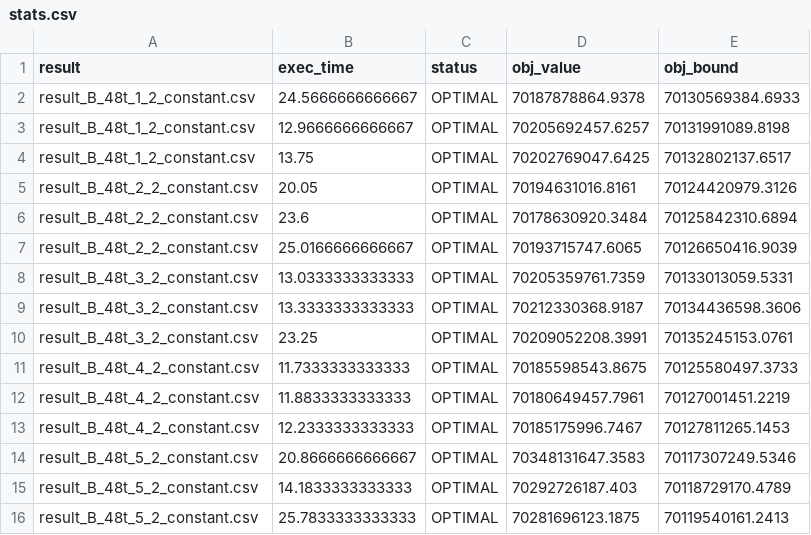
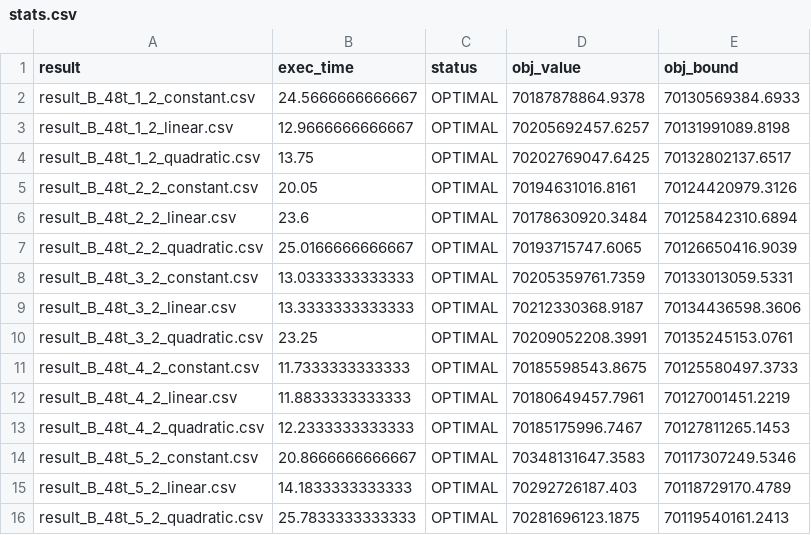
Before and after one commit to mparati31/Tirocinio, a CSV file: data/results/csv/distances_energy/stats.csv, drawn as a sheet.

```diff
--- a/data/results/csv/distances_energy/stats.csv
+++ b/data/results/csv/distances_energy/stats.csv
@@ -2,15 +2,15 @@ result,exec_time,status,obj_value,obj_bound
 result_B_48t_1_2_constant.csv,24.5666666666667,OPTIMAL,70187878864.9378,70130569384.6933
-result_B_48t_1_2_constant.csv,12.9666666666667,OPTIMAL,70205692457.6257,70131991089.8198
-result_B_48t_1_2_constant.csv,13.75,OPTIMAL,70202769047.6425,70132802137.6517
+result_B_48t_1_2_linear.csv,12.9666666666667,OPTIMAL,70205692457.6257,70131991089.8198
+result_B_48t_1_2_quadratic.csv,13.75,OPTIMAL,70202769047.6425,70132802137.6517
 result_B_48t_2_2_constant.csv,20.05,OPTIMAL,70194631016.8161,70124420979.3126
-result_B_48t_2_2_constant.csv,23.6,OPTIMAL,70178630920.3484,70125842310.6894
-result_B_48t_2_2_constant.csv,25.0166666666667,OPTIMAL,70193715747.6065,70126650416.9039
+result_B_48t_2_2_linear.csv,23.6,OPTIMAL,70178630920.3484,70125842310.6894
+result_B_48t_2_2_quadratic.csv,25.0166666666667,OPTIMAL,70193715747.6065,70126650416.9039
 result_B_48t_3_2_constant.csv,13.0333333333333,OPTIMAL,70205359761.7359,70133013059.5331
-result_B_48t_3_2_constant.csv,13.3333333333333,OPTIMAL,70212330368.9187,70134436598.3606
-result_B_48t_3_2_constant.csv,23.25,OPTIMAL,70209052208.3991,70135245153.0761
+result_B_48t_3_2_linear.csv,13.3333333333333,OPTIMAL,70212330368.9187,70134436598.3606
+result_B_48t_3_2_quadratic.csv,23.25,OPTIMAL,70209052208.3991,70135245153.0761
 result_B_48t_4_2_constant.csv,11.7333333333333,OPTIMAL,70185598543.8675,70125580497.3733
-result_B_48t_4_2_constant.csv,11.8833333333333,OPTIMAL,70180649457.7961,70127001451.2219
-result_B_48t_4_2_constant.csv,12.2333333333333,OPTIMAL,70185175996.7467,70127811265.1453
+result_B_48t_4_2_linear.csv,11.8833333333333,OPTIMAL,70180649457.7961,70127001451.2219
+result_B_48t_4_2_quadratic.csv,12.2333333333333,OPTIMAL,70185175996.7467,70127811265.1453
 result_B_48t_5_2_constant.csv,20.8666666666667,OPTIMAL,70348131647.3583,70117307249.5346
-result_B_48t_5_2_constant.csv,14.1833333333333,OPTIMAL,70292726187.403,70118729170.4789
-result_B_48t_5_2_constant.csv,25.7833333333333,OPTIMAL,70281696123.1875,70119540161.2413
+result_B_48t_5_2_linear.csv,14.1833333333333,OPTIMAL,70292726187.403,70118729170.4789
+result_B_48t_5_2_quadratic.csv,25.7833333333333,OPTIMAL,70281696123.1875,70119540161.2413
```
Also changed, not shown: 1 other file.
